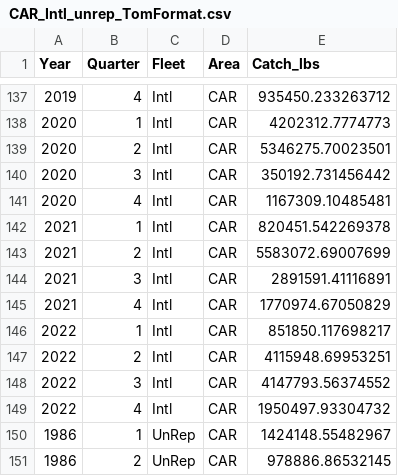
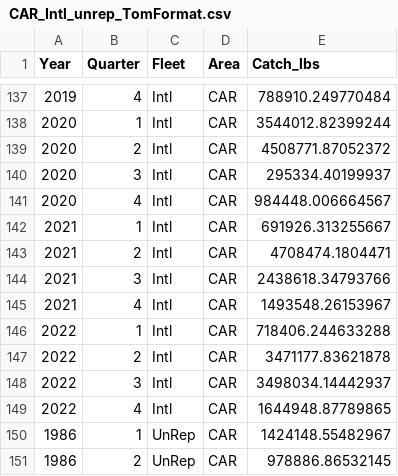
Before and after one commit to SEFSC/SEFSC-dolphin-analyses, a CSV file: data/FINAL_files/CAR_Intl_unrep_TomFormat.csv, drawn as a sheet; only a part is shown, gaps mark what is left out; the diff covers the shown part only.

```diff
--- a/data/FINAL_files/CAR_Intl_unrep_TomFormat.csv
+++ b/data/FINAL_files/CAR_Intl_unrep_TomFormat.csv
@@ -137,14 +137,14 @@
-"2019","4","Intl","CAR",935450.233263712
-"2020","1","Intl","CAR",4202312.7774773
-"2020","2","Intl","CAR",5346275.70023501
-"2020","3","Intl","CAR",350192.731456442
-"2020","4","Intl","CAR",1167309.10485481
-"2021","1","Intl","CAR",820451.542269378
-"2021","2","Intl","CAR",5583072.69007699
-"2021","3","Intl","CAR",2891591.41116891
-"2021","4","Intl","CAR",1770974.67050829
-"2022","1","Intl","CAR",851850.117698217
-"2022","2","Intl","CAR",4115948.69953251
-"2022","3","Intl","CAR",4147793.56374552
-"2022","4","Intl","CAR",1950497.93304732
+"2019","4","Intl","CAR",788910.249770484
+"2020","1","Intl","CAR",3544012.82399244
+"2020","2","Intl","CAR",4508771.87052372
+"2020","3","Intl","CAR",295334.40199937
+"2020","4","Intl","CAR",984448.006664567
+"2021","1","Intl","CAR",691926.313255667
+"2021","2","Intl","CAR",4708474.1804471
+"2021","3","Intl","CAR",2438618.34793766
+"2021","4","Intl","CAR",1493548.26153967
+"2022","1","Intl","CAR",718406.244633288
+"2022","2","Intl","CAR",3471177.83621878
+"2022","3","Intl","CAR",3498034.14442937
+"2022","4","Intl","CAR",1644948.87789865
 "1986","1","UnRep","CAR",1424148.55482967
```
Also changed, not shown: 24 edited cells elsewhere in this file, 6 other files.
